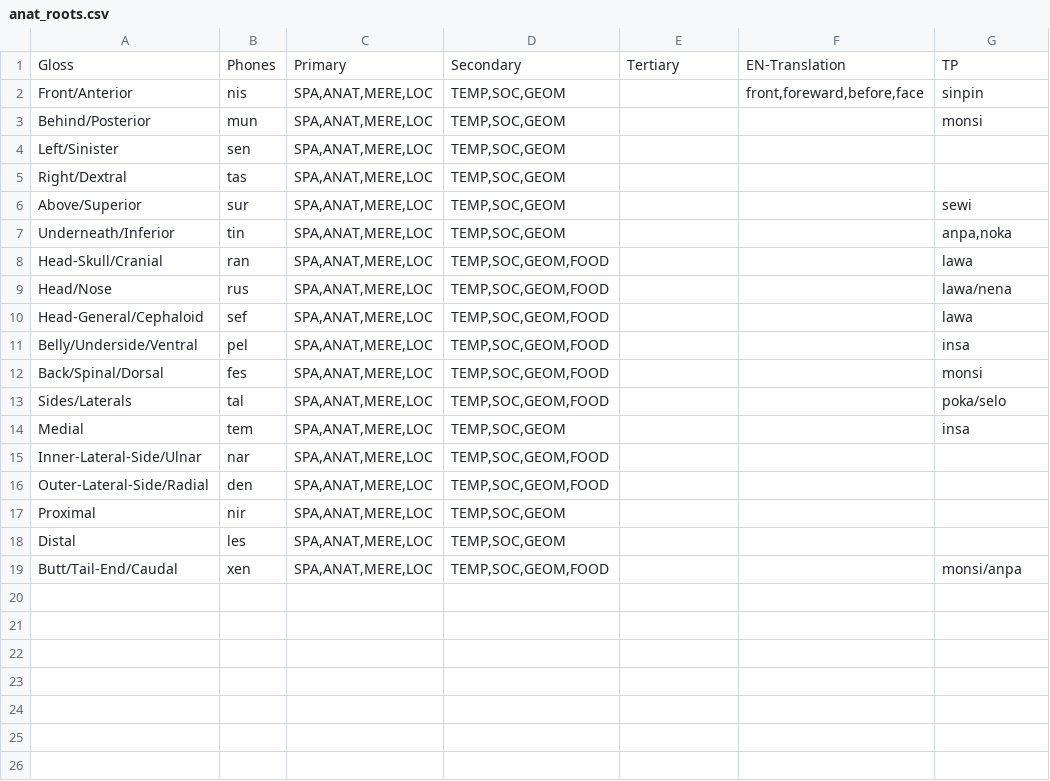
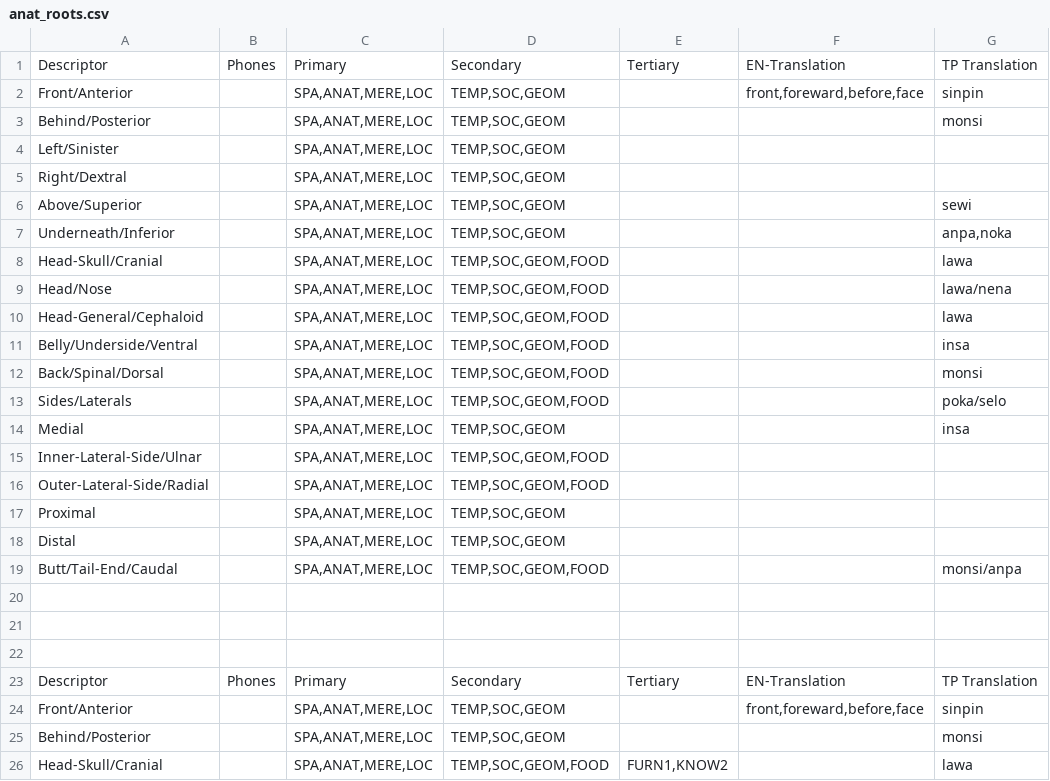
Before and after one commit to Garsojamec/lit_v3, a CSV file: data_vis/anat_roots.csv, drawn as a sheet.

Commit message:
added  more .csv files of sdts & roots. need to consider how to handle this challenge with sub-categorical roots. probably best to organize things to make it accessible to others for review. not even sure where to start tbch.

```diff
--- a/data_vis/anat_roots.csv
+++ b/data_vis/anat_roots.csv
@@ -1,19 +1,26 @@
-Gloss,Phones,Primary,Secondary,Tertiary,EN-Translation,TP
-Front/Anterior,nis,"SPA,ANAT,MERE,LOC","TEMP,SOC,GEOM",,"front,foreward,before,face",sinpin
-Behind/Posterior,mun,"SPA,ANAT,MERE,LOC","TEMP,SOC,GEOM",,,monsi
-Left/Sinister,sen,"SPA,ANAT,MERE,LOC","TEMP,SOC,GEOM",,,
-Right/Dextral,tas,"SPA,ANAT,MERE,LOC","TEMP,SOC,GEOM",,,
-Above/Superior,sur,"SPA,ANAT,MERE,LOC","TEMP,SOC,GEOM",,,sewi
-Underneath/Inferior,tin,"SPA,ANAT,MERE,LOC","TEMP,SOC,GEOM",,,"anpa,noka"
-Head-Skull/Cranial,ran,"SPA,ANAT,MERE,LOC","TEMP,SOC,GEOM,FOOD",,,lawa
-Head/Nose,rus,"SPA,ANAT,MERE,LOC","TEMP,SOC,GEOM,FOOD",,,lawa/nena
-Head-General/Cephaloid,sef,"SPA,ANAT,MERE,LOC","TEMP,SOC,GEOM,FOOD",,,lawa
-Belly/Underside/Ventral,pel,"SPA,ANAT,MERE,LOC","TEMP,SOC,GEOM,FOOD",,,insa
-Back/Spinal/Dorsal,fes,"SPA,ANAT,MERE,LOC","TEMP,SOC,GEOM,FOOD",,,monsi
-Sides/Laterals,tal,"SPA,ANAT,MERE,LOC","TEMP,SOC,GEOM,FOOD",,,poka/selo
-Medial,tem,"SPA,ANAT,MERE,LOC","TEMP,SOC,GEOM",,,insa
-Inner-Lateral-Side/Ulnar,nar,"SPA,ANAT,MERE,LOC","TEMP,SOC,GEOM,FOOD",,,
-Outer-Lateral-Side/Radial,den,"SPA,ANAT,MERE,LOC","TEMP,SOC,GEOM,FOOD",,,
-Proximal,nir,"SPA,ANAT,MERE,LOC","TEMP,SOC,GEOM",,,
-Distal,les,"SPA,ANAT,MERE,LOC","TEMP,SOC,GEOM",,,
-Butt/Tail-End/Caudal,xen,"SPA,ANAT,MERE,LOC","TEMP,SOC,GEOM,FOOD",,,monsi/anpa
+Descriptor,Phones,Primary,Secondary,Tertiary,EN-Translation,TP Translation
+Front/Anterior,,"SPA,ANAT,MERE,LOC","TEMP,SOC,GEOM",,"front,foreward,before,face",sinpin
+Behind/Posterior,,"SPA,ANAT,MERE,LOC","TEMP,SOC,GEOM",,,monsi
+Left/Sinister,,"SPA,ANAT,MERE,LOC","TEMP,SOC,GEOM",,,
+Right/Dextral,,"SPA,ANAT,MERE,LOC","TEMP,SOC,GEOM",,,
+Above/Superior,,"SPA,ANAT,MERE,LOC","TEMP,SOC,GEOM",,,sewi
+Underneath/Inferior,,"SPA,ANAT,MERE,LOC","TEMP,SOC,GEOM",,,"anpa,noka"
+Head-Skull/Cranial,,"SPA,ANAT,MERE,LOC","TEMP,SOC,GEOM,FOOD",,,lawa
+Head/Nose,,"SPA,ANAT,MERE,LOC","TEMP,SOC,GEOM,FOOD",,,lawa/nena
+Head-General/Cephaloid,,"SPA,ANAT,MERE,LOC","TEMP,SOC,GEOM,FOOD",,,lawa
+Belly/Underside/Ventral,,"SPA,ANAT,MERE,LOC","TEMP,SOC,GEOM,FOOD",,,insa
+Back/Spinal/Dorsal,,"SPA,ANAT,MERE,LOC","TEMP,SOC,GEOM,FOOD",,,monsi
+Sides/Laterals,,"SPA,ANAT,MERE,LOC","TEMP,SOC,GEOM,FOOD",,,poka/selo
+Medial,,"SPA,ANAT,MERE,LOC","TEMP,SOC,GEOM",,,insa
+Inner-Lateral-Side/Ulnar,,"SPA,ANAT,MERE,LOC","TEMP,SOC,GEOM,FOOD",,,
+Outer-Lateral-Side/Radial,,"SPA,ANAT,MERE,LOC","TEMP,SOC,GEOM,FOOD",,,
+Proximal,,"SPA,ANAT,MERE,LOC","TEMP,SOC,GEOM",,,
+Distal,,"SPA,ANAT,MERE,LOC","TEMP,SOC,GEOM",,,
+Butt/Tail-End/Caudal,,"SPA,ANAT,MERE,LOC","TEMP,SOC,GEOM,FOOD",,,monsi/anpa
+,,,,,,
+,,,,,,
+,,,,,,
+Descriptor,Phones,Primary,Secondary,Tertiary,EN-Translation,TP Translation
+Front/Anterior,,"SPA,ANAT,MERE,LOC","TEMP,SOC,GEOM",,"front,foreward,before,face",sinpin
+Behind/Posterior,,"SPA,ANAT,MERE,LOC","TEMP,SOC,GEOM",,,monsi
+Head-Skull/Cranial,,"SPA,ANAT,MERE,LOC","TEMP,SOC,GEOM,FOOD","FURN1,KNOW2",,lawa
```
Also changed, not shown: 3 other files.
